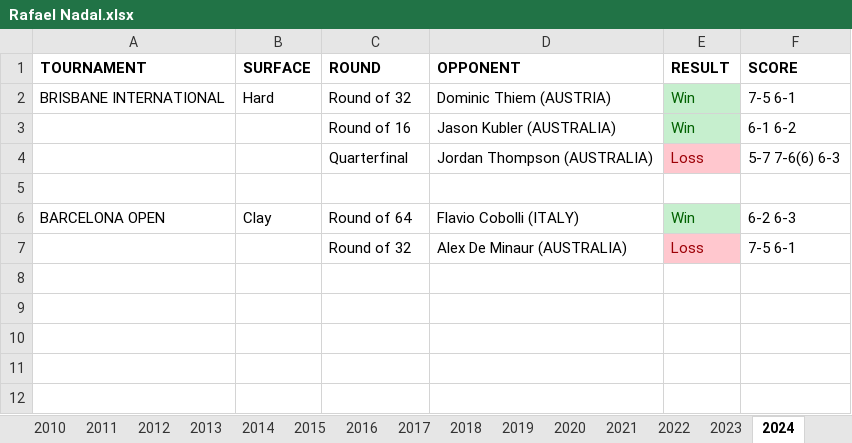
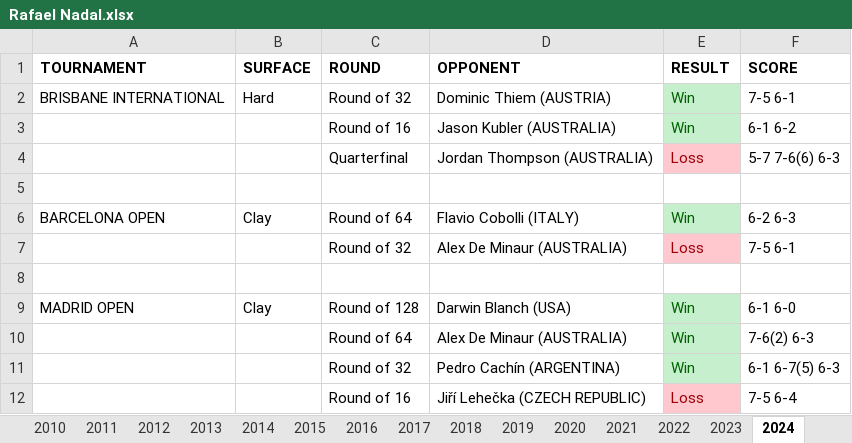
Before and after one commit to soumyavajjhala/soumyavajjhala.github.io, an Excel workbook: Tennis/ATP Tour/Rafael Nadal.xlsx, sheet 2024, drawn as a sheet; values as stored, in another font and other column widths than the file's, no borders; the diff names each change by its address in the sheet, - before the commit and + after, or states it on an @@ line.

Commit message:
Update tennis

```diff
--- a/Tennis/ATP Tour/Rafael Nadal.xlsx (sheet 2024)
+++ b/Tennis/ATP Tour/Rafael Nadal.xlsx (sheet 2024)
+row 8: (empty)
+row 9: MADRID OPEN | Clay | Round of 128 | Darwin Blanch (USA) | Win | 6-1 6-0
+row 10:  |  | Round of 64 | Alex De Minaur (AUSTRALIA) | Win | 7-6(2) 6-3
+row 11:  |  | Round of 32 | Pedro Cachín (ARGENTINA) | Win | 6-1 6-7(5) 6-3
+row 12:  |  | Round of 16 | Jiří Lehečka (CZECH REPUBLIC) | Loss | 7-5 6-4
```
Also changed, not shown: sheet YTD Stats, charts or pictures, Tennis/ATP Tour/ATP YTD Winning Percentile Range Leaderboad.xlsx.
